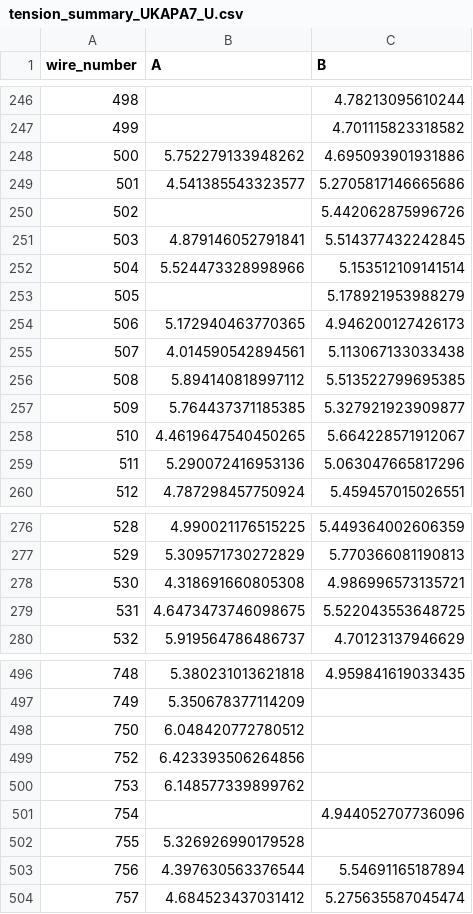
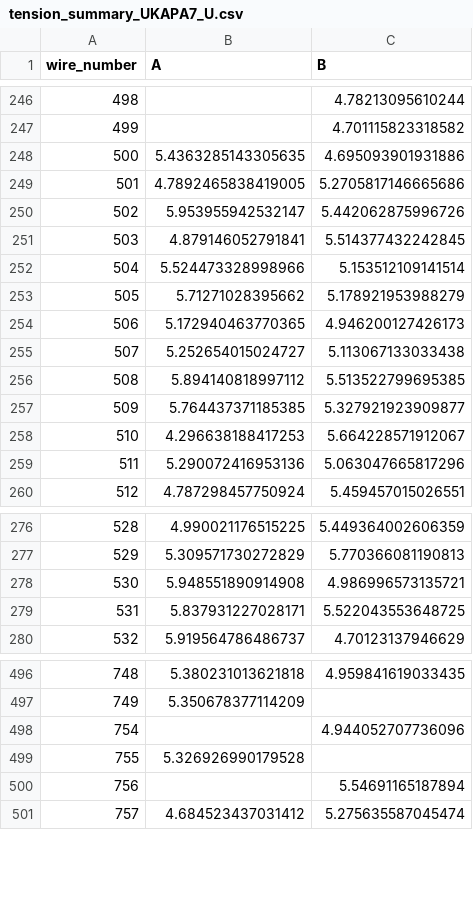
Before and after one commit to etymology/DUNE-tension, a CSV file: data/tension_summaries/tension_summary_UKAPA7_U.csv, drawn as a sheet; only a part is shown, gaps mark what is left out; the diff covers the shown part only.

```diff
--- a/data/tension_summaries/tension_summary_UKAPA7_U.csv
+++ b/data/tension_summaries/tension_summary_UKAPA7_U.csv
@@ -247,13 +247,13 @@ wire_number,A,B
 499,,4.701115823318582
-500,5.752279133948262,4.695093901931886
-501,4.541385543323577,5.2705817146665686
-502,,5.442062875996726
+500,5.4363285143305635,4.695093901931886
+501,4.7892465838419005,5.2705817146665686
+502,5.953955942532147,5.442062875996726
 503,4.879146052791841,5.514377432242845
 504,5.524473328998966,5.153512109141514
-505,,5.178921953988279
+505,5.71271028395662,5.178921953988279
 506,5.172940463770365,4.946200127426173
-507,4.014590542894561,5.113067133033438
+507,5.252654015024727,5.113067133033438
 508,5.894140818997112,5.513522799695385
 509,5.764437371185385,5.327921923909877
-510,4.4619647540450265,5.664228571912067
+510,4.296638188417253,5.664228571912067
 511,5.290072416953136,5.063047665817296
@@ -277,4 +277,4 @@ wire_number,A,B
 529,5.309571730272829,5.770366081190813
-530,4.318691660805308,4.986996573135721
-531,4.6473473746098675,5.522043553648725
+530,5.948551890914908,4.986996573135721
+531,5.837931227028171,5.522043553648725
 532,5.919564786486737,4.70123137946629
@@ -497,8 +497,5 @@ wire_number,A,B
 749,5.350678377114209,
-750,6.048420772780512,
-752,6.423393506264856,
-753,6.148577339899762,
 754,,4.944052707736096
 755,5.326926990179528,
-756,4.397630563376544,5.54691165187894
+756,,5.54691165187894
 757,4.684523437031412,5.275635587045474
```
Also changed, not shown: 7 removed rows and 35 edited cells elsewhere in this file, data/tension_summaries/tension_comparison_UKAPA7_U.csv, 11 other files.
